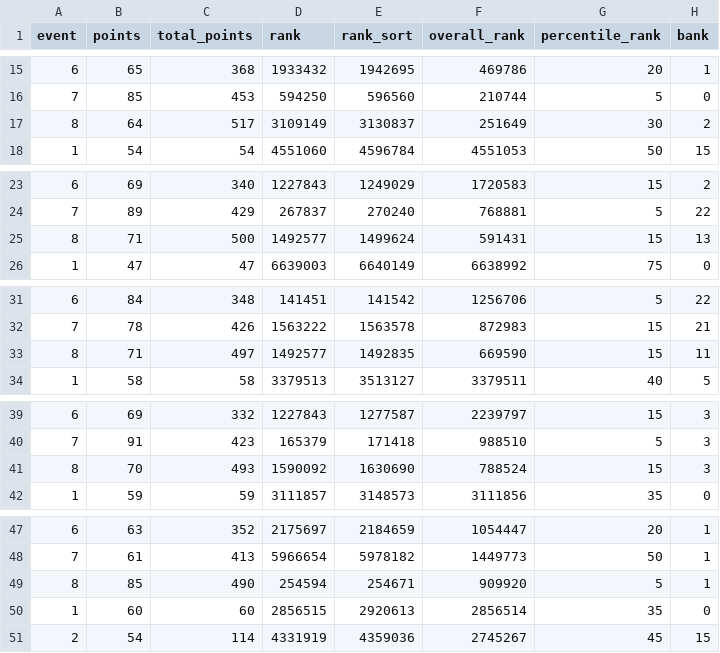
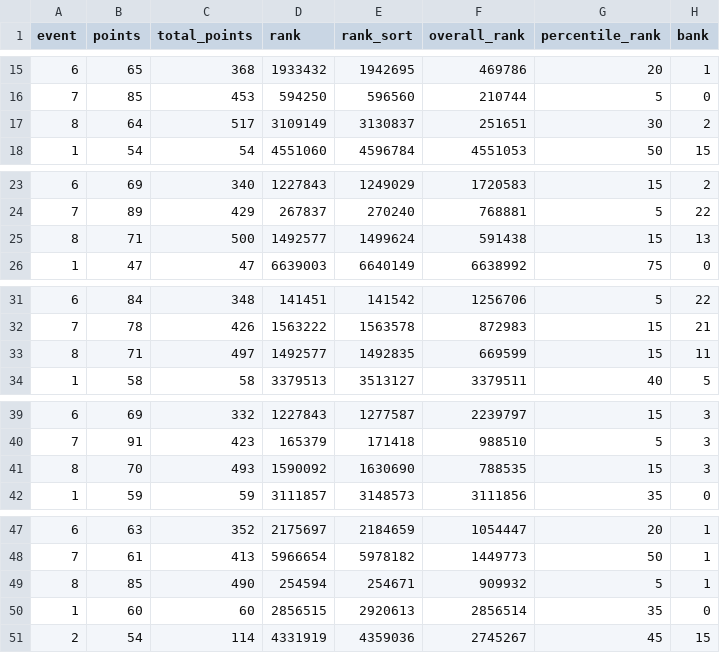
Before and after one commit to fluidraccoon/fpl-jager-crew, a CSV file: data/weekly_scores.csv, drawn as a sheet; only a part is shown, gaps mark what is left out; the diff covers the shown part only; the diff names each change by its address in the sheet, - before the commit and + after, or states it on an @@ line.

```diff
--- a/data/weekly_scores.csv
+++ b/data/weekly_scores.csv
-F17 (overall_rank): 251649
+F17 (overall_rank): 251651
-F25 (overall_rank): 591431
+F25 (overall_rank): 591438
-F33 (overall_rank): 669590
+F33 (overall_rank): 669599
-F41 (overall_rank): 788524
+F41 (overall_rank): 788535
-F49 (overall_rank): 909920
+F49 (overall_rank): 909932
```
Also changed, not shown: 1 added row, 1 removed row, 7 moved rows and 15 edited cells elsewhere in this file, data/chip_usage.csv.
